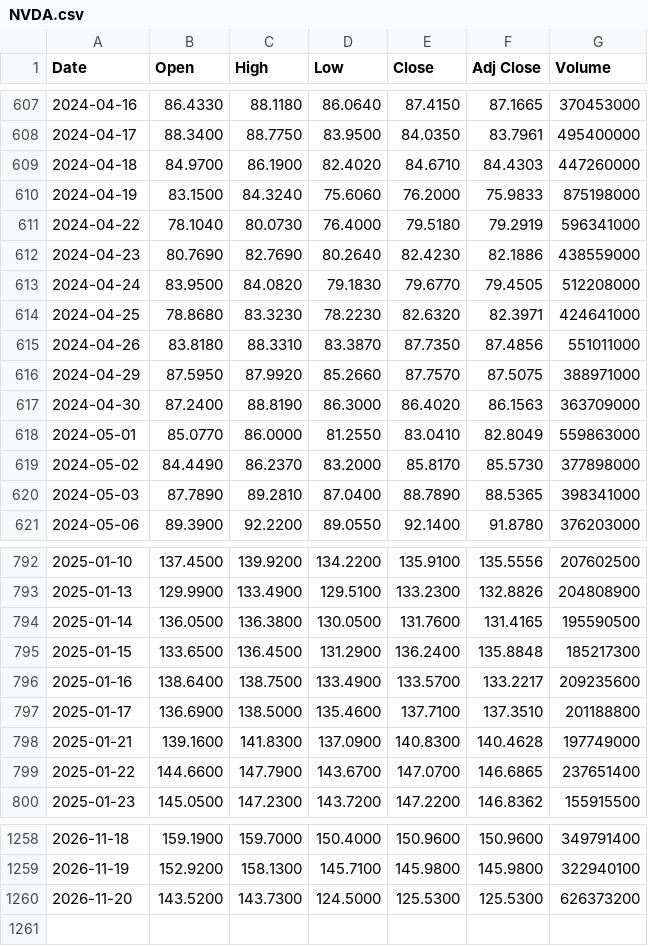
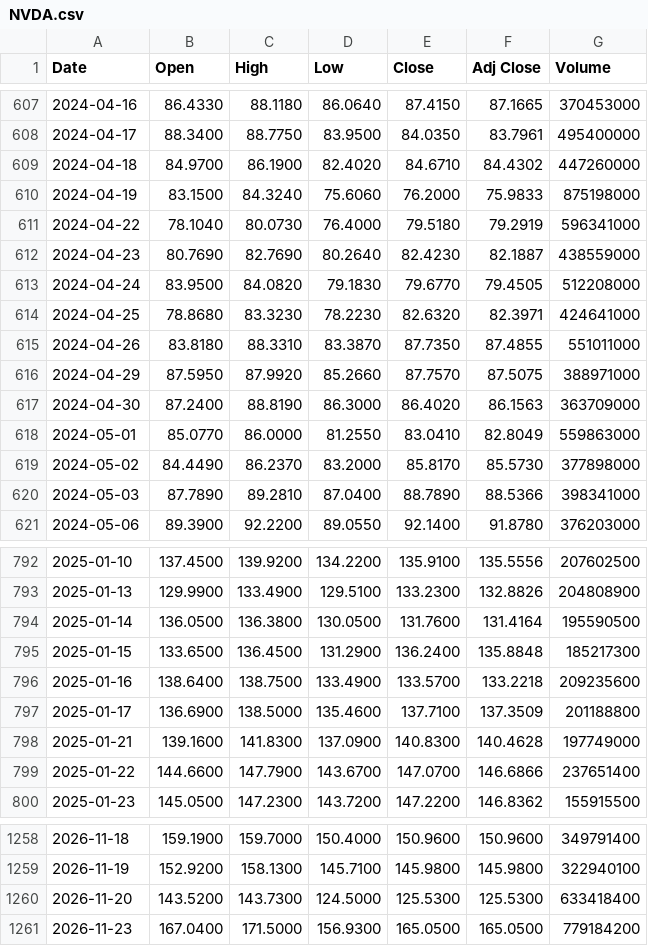
Before and after one commit to TandelSchmandel/portfolio_risk, a CSV file: data/raw/NVDA.csv, drawn as a sheet; only a part is shown, gaps mark what is left out; the diff covers the shown part only.

```diff
--- a/data/raw/NVDA.csv
+++ b/data/raw/NVDA.csv
@@ -608,9 +608,9 @@ Date,Open,High,Low,Close,Adj Close,Volume
 2024-04-17,88.3400,88.7750,83.9500,84.0350,83.7961,495400000
-2024-04-18,84.9700,86.1900,82.4020,84.6710,84.4303,447260000
+2024-04-18,84.9700,86.1900,82.4020,84.6710,84.4302,447260000
 2024-04-19,83.1500,84.3240,75.6060,76.2000,75.9833,875198000
 2024-04-22,78.1040,80.0730,76.4000,79.5180,79.2919,596341000
-2024-04-23,80.7690,82.7690,80.2640,82.4230,82.1886,438559000
+2024-04-23,80.7690,82.7690,80.2640,82.4230,82.1887,438559000
 2024-04-24,83.9500,84.0820,79.1830,79.6770,79.4505,512208000
 2024-04-25,78.8680,83.3230,78.2230,82.6320,82.3971,424641000
-2024-04-26,83.8180,88.3310,83.3870,87.7350,87.4856,551011000
+2024-04-26,83.8180,88.3310,83.3870,87.7350,87.4855,551011000
 2024-04-29,87.5950,87.9920,85.2660,87.7570,87.5075,388971000
@@ -619,3 +619,3 @@ Date,Open,High,Low,Close,Adj Close,Volume
 2024-05-02,84.4490,86.2370,83.2000,85.8170,85.5730,377898000
-2024-05-03,87.7890,89.2810,87.0400,88.7890,88.5365,398341000
+2024-05-03,87.7890,89.2810,87.0400,88.7890,88.5366,398341000
 2024-05-06,89.3900,92.2200,89.0550,92.1400,91.8780,376203000
@@ -793,8 +793,8 @@ Date,Open,High,Low,Close,Adj Close,Volume
 2025-01-13,129.9900,133.4900,129.5100,133.2300,132.8826,204808900
-2025-01-14,136.0500,136.3800,130.0500,131.7600,131.4165,195590500
+2025-01-14,136.0500,136.3800,130.0500,131.7600,131.4164,195590500
 2025-01-15,133.6500,136.4500,131.2900,136.2400,135.8848,185217300
-2025-01-16,138.6400,138.7500,133.4900,133.5700,133.2217,209235600
-2025-01-17,136.6900,138.5000,135.4600,137.7100,137.3510,201188800
+2025-01-16,138.6400,138.7500,133.4900,133.5700,133.2218,209235600
+2025-01-17,136.6900,138.5000,135.4600,137.7100,137.3509,201188800
 2025-01-21,139.1600,141.8300,137.0900,140.8300,140.4628,197749000
-2025-01-22,144.6600,147.7900,143.6700,147.0700,146.6865,237651400
+2025-01-22,144.6600,147.7900,143.6700,147.0700,146.6866,237651400
 2025-01-23,145.0500,147.2300,143.7200,147.2200,146.8362,155915500
@@ -1259,2 +1259,3 @@ Date,Open,High,Low,Close,Adj Close,Volume
 2026-11-19,152.9200,158.1300,145.7100,145.9800,145.9800,322940100
-2026-11-20,143.5200,143.7300,124.5000,125.5300,125.5300,626373200
+2026-11-20,143.5200,143.7300,124.5000,125.5300,125.5300,633418400
+2026-11-23,167.0400,171.5000,156.9300,165.0500,165.0500,779184200
```
Also changed, not shown: 48 edited cells elsewhere in this file, data/raw/AMD.csv, data/raw/AMZN.csv, 7 other files.
